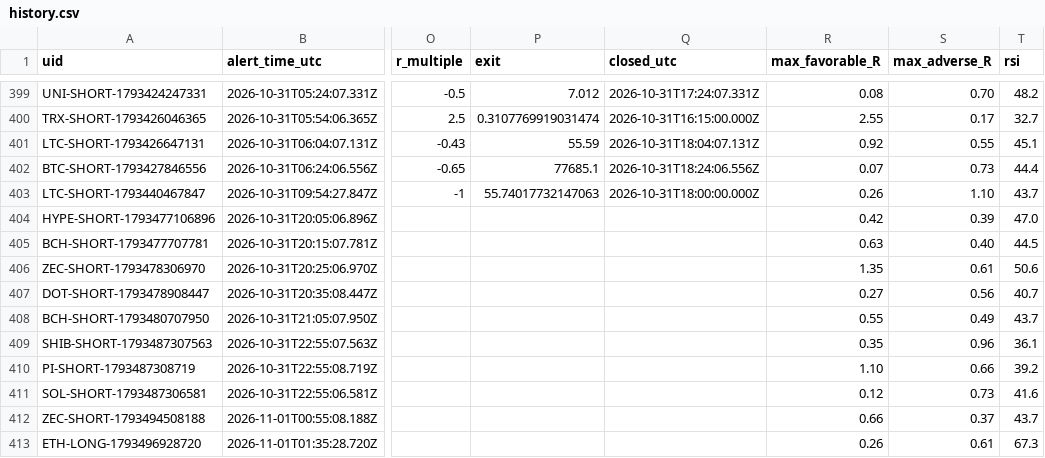
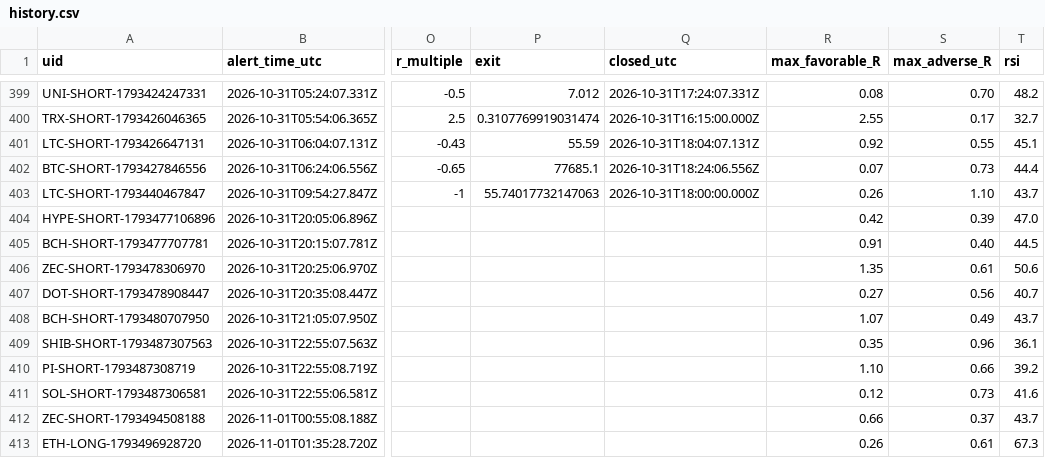
Before and after one commit to dan-spe06/surge-radar, a CSV file: data/history.csv, drawn as a sheet; only a part is shown, gaps mark what is left out; the diff names each change by its address in the sheet, - before the commit and + after, or states it on an @@ line.

```diff
--- a/data/history.csv
+++ b/data/history.csv
-R405 (max_favorable_R): 0.63
+R405 (max_favorable_R): 0.91
-R408 (max_favorable_R): 0.55
+R408 (max_favorable_R): 1.07
```
Also changed, not shown: 3 other files.
